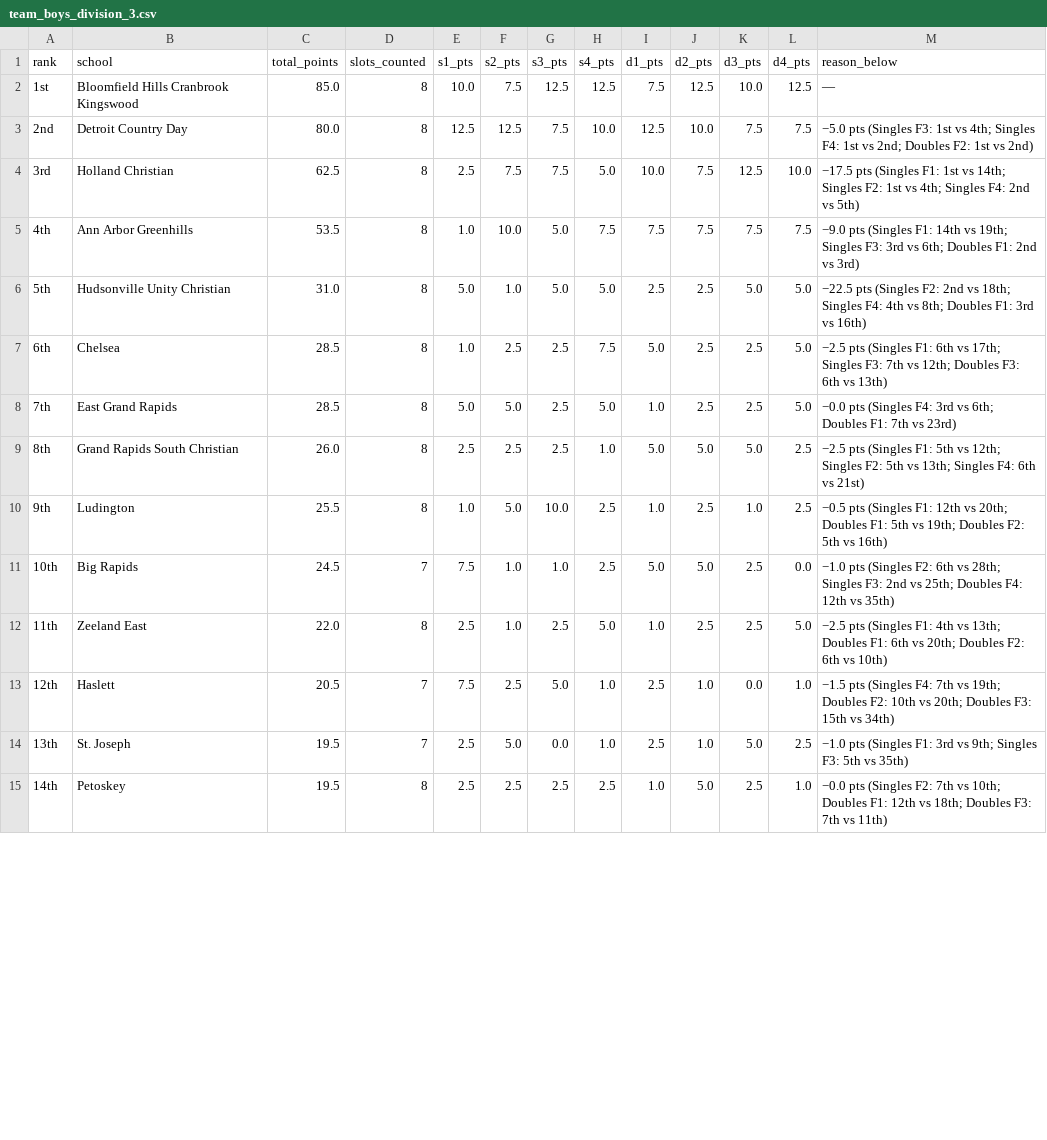
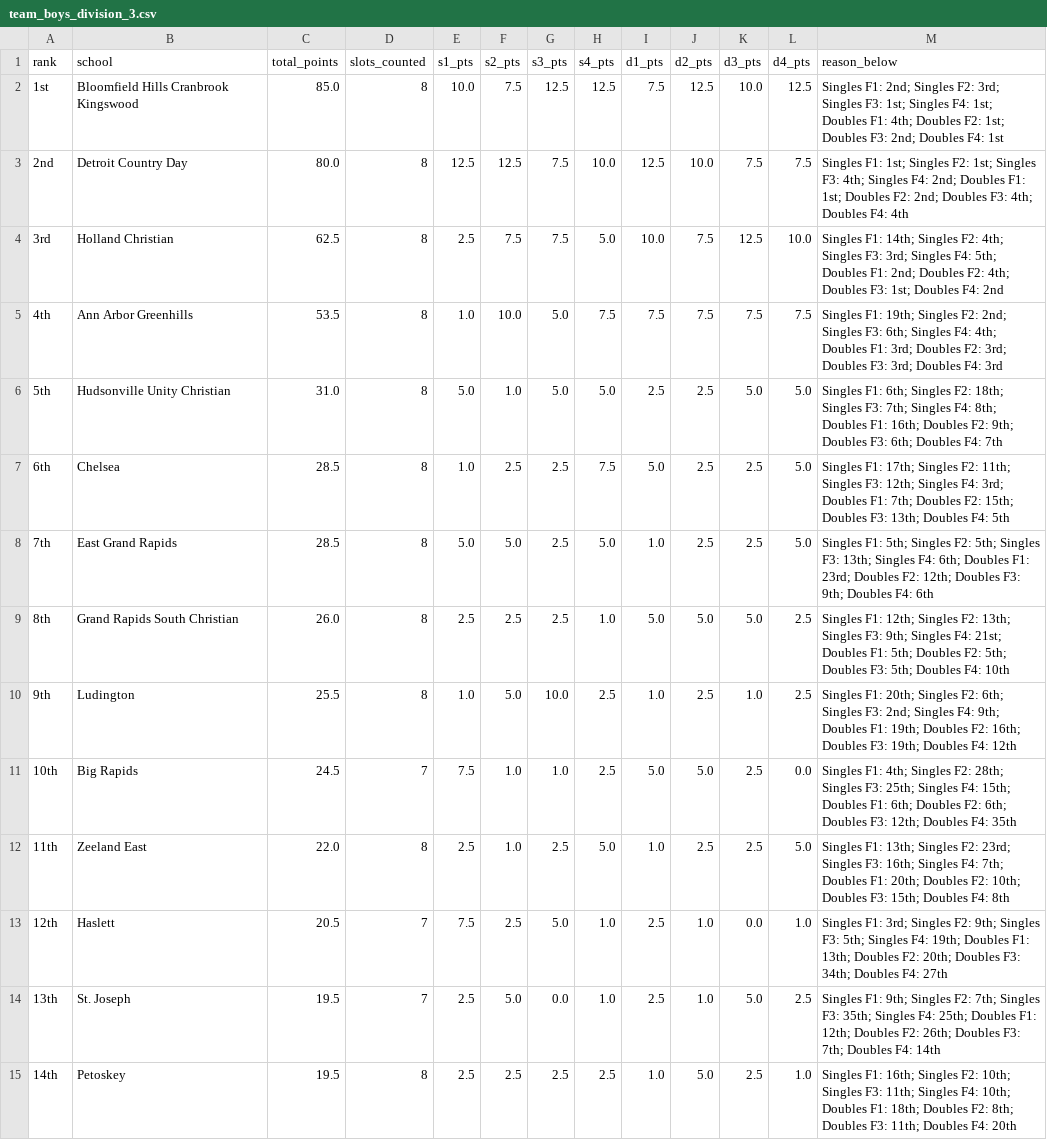
Before and after one commit to jojojoshshsh/MHSAA_tennis_seeder, a CSV file: src/rankings_by_division_flight/team_boys_division_3.csv, drawn as a sheet; only a part is shown; the diff covers the shown part only.

```diff
--- a/src/rankings_by_division_flight/team_boys_division_3.csv
+++ b/src/rankings_by_division_flight/team_boys_division_3.csv
@@ -1,15 +1,15 @@
 rank,school,total_points,slots_counted,s1_pts,s2_pts,s3_pts,s4_pts,d1_pts,d2_pts,d3_pts,d4_pts,reason_below
-1st,Bloomfield Hills Cranbrook Kingswood,85.0,8,10.0,7.5,12.5,12.5,7.5,12.5,10.0,12.5,—
-2nd,Detroit Country Day,80.0,8,12.5,12.5,7.5,10.0,12.5,10.0,7.5,7.5,−5.0 pts (Singles F3: 1st vs 4th; Singles F4: 1st vs 2nd; Doubles F2: 1st vs 2nd)
-3rd,Holland Christian,62.5,8,2.5,7.5,7.5,5.0,10.0,7.5,12.5,10.0,−17.5 pts (Singles F1: 1st vs 14th; Singles F2: 1st vs 4th; Singles F4: 2nd vs 5th)
-4th,Ann Arbor Greenhills,53.5,8,1.0,10.0,5.0,7.5,7.5,7.5,7.5,7.5,−9.0 pts (Singles F1: 14th vs 19th; Singles F3: 3rd vs 6th; Doubles F1: 2nd vs 3rd)
-5th,Hudsonville Unity Christian,31.0,8,5.0,1.0,5.0,5.0,2.5,2.5,5.0,5.0,−22.5 pts (Singles F2: 2nd vs 18th; Singles F4: 4th vs 8th; Doubles F1: 3rd vs 16th)
-6th,Chelsea,28.5,8,1.0,2.5,2.5,7.5,5.0,2.5,2.5,5.0,−2.5 pts (Singles F1: 6th vs 17th; Singles F3: 7th vs 12th; Doubles F3: 6th vs 13th)
-7th,East Grand Rapids,28.5,8,5.0,5.0,2.5,5.0,1.0,2.5,2.5,5.0,−0.0 pts (Singles F4: 3rd vs 6th; Doubles F1: 7th vs 23rd)
-8th,Grand Rapids South Christian,26.0,8,2.5,2.5,2.5,1.0,5.0,5.0,5.0,2.5,−2.5 pts (Singles F1: 5th vs 12th; Singles F2: 5th vs 13th; Singles F4: 6th vs 21st)
-9th,Ludington,25.5,8,1.0,5.0,10.0,2.5,1.0,2.5,1.0,2.5,−0.5 pts (Singles F1: 12th vs 20th; Doubles F1: 5th vs 19th; Doubles F2: 5th vs 16th)
-10th,Big Rapids,24.5,7,7.5,1.0,1.0,2.5,5.0,5.0,2.5,0.0,−1.0 pts (Singles F2: 6th vs 28th; Singles F3: 2nd vs 25th; Doubles F4: 12th vs 35th)
-11th,Zeeland East,22.0,8,2.5,1.0,2.5,5.0,1.0,2.5,2.5,5.0,−2.5 pts (Singles F1: 4th vs 13th; Doubles F1: 6th vs 20th; Doubles F2: 6th vs 10th)
-12th,Haslett,20.5,7,7.5,2.5,5.0,1.0,2.5,1.0,0.0,1.0,−1.5 pts (Singles F4: 7th vs 19th; Doubles F2: 10th vs 20th; Doubles F3: 15th vs 34th)
-13th,St. Joseph,19.5,7,2.5,5.0,0.0,1.0,2.5,1.0,5.0,2.5,−1.0 pts (Singles F1: 3rd vs 9th; Singles F3: 5th vs 35th)
-14th,Petoskey,19.5,8,2.5,2.5,2.5,2.5,1.0,5.0,2.5,1.0,−0.0 pts (Singles F2: 7th vs 10th; Doubles F1: 12th vs 18th; Doubles F3: 7th vs 11th)
+1st,Bloomfield Hills Cranbrook Kingswood,85.0,8,10.0,7.5,12.5,12.5,7.5,12.5,10.0,12.5,Singles F1: 2nd; Singles F2: 3rd; Singles F3: 1st; Singles F4: 1st; Doubles F1: 4th; Doubles F2: 1st; Doubles F3: 2nd; Doubles F4: 1st
+2nd,Detroit Country Day,80.0,8,12.5,12.5,7.5,10.0,12.5,10.0,7.5,7.5,Singles F1: 1st; Singles F2: 1st; Singles F3: 4th; Singles F4: 2nd; Doubles F1: 1st; Doubles F2: 2nd; Doubles F3: 4th; Doubles F4: 4th
+3rd,Holland Christian,62.5,8,2.5,7.5,7.5,5.0,10.0,7.5,12.5,10.0,Singles F1: 14th; Singles F2: 4th; Singles F3: 3rd; Singles F4: 5th; Doubles F1: 2nd; Doubles F2: 4th; Doubles F3: 1st; Doubles F4: 2nd
+4th,Ann Arbor Greenhills,53.5,8,1.0,10.0,5.0,7.5,7.5,7.5,7.5,7.5,Singles F1: 19th; Singles F2: 2nd; Singles F3: 6th; Singles F4: 4th; Doubles F1: 3rd; Doubles F2: 3rd; Doubles F3: 3rd; Doubles F4: 3rd
+5th,Hudsonville Unity Christian,31.0,8,5.0,1.0,5.0,5.0,2.5,2.5,5.0,5.0,Singles F1: 6th; Singles F2: 18th; Singles F3: 7th; Singles F4: 8th; Doubles F1: 16th; Doubles F2: 9th; Doubles F3: 6th; Doubles F4: 7th
+6th,Chelsea,28.5,8,1.0,2.5,2.5,7.5,5.0,2.5,2.5,5.0,Singles F1: 17th; Singles F2: 11th; Singles F3: 12th; Singles F4: 3rd; Doubles F1: 7th; Doubles F2: 15th; Doubles F3: 13th; Doubles F4: 5th
+7th,East Grand Rapids,28.5,8,5.0,5.0,2.5,5.0,1.0,2.5,2.5,5.0,Singles F1: 5th; Singles F2: 5th; Singles F3: 13th; Singles F4: 6th; Doubles F1: 23rd; Doubles F2: 12th; Doubles F3: 9th; Doubles F4: 6th
+8th,Grand Rapids South Christian,26.0,8,2.5,2.5,2.5,1.0,5.0,5.0,5.0,2.5,Singles F1: 12th; Singles F2: 13th; Singles F3: 9th; Singles F4: 21st; Doubles F1: 5th; Doubles F2: 5th; Doubles F3: 5th; Doubles F4: 10th
+9th,Ludington,25.5,8,1.0,5.0,10.0,2.5,1.0,2.5,1.0,2.5,Singles F1: 20th; Singles F2: 6th; Singles F3: 2nd; Singles F4: 9th; Doubles F1: 19th; Doubles F2: 16th; Doubles F3: 19th; Doubles F4: 12th
+10th,Big Rapids,24.5,7,7.5,1.0,1.0,2.5,5.0,5.0,2.5,0.0,Singles F1: 4th; Singles F2: 28th; Singles F3: 25th; Singles F4: 15th; Doubles F1: 6th; Doubles F2: 6th; Doubles F3: 12th; Doubles F4: 35th
+11th,Zeeland East,22.0,8,2.5,1.0,2.5,5.0,1.0,2.5,2.5,5.0,Singles F1: 13th; Singles F2: 23rd; Singles F3: 16th; Singles F4: 7th; Doubles F1: 20th; Doubles F2: 10th; Doubles F3: 15th; Doubles F4: 8th
+12th,Haslett,20.5,7,7.5,2.5,5.0,1.0,2.5,1.0,0.0,1.0,Singles F1: 3rd; Singles F2: 9th; Singles F3: 5th; Singles F4: 19th; Doubles F1: 13th; Doubles F2: 20th; Doubles F3: 34th; Doubles F4: 27th
+13th,St. Joseph,19.5,7,2.5,5.0,0.0,1.0,2.5,1.0,5.0,2.5,Singles F1: 9th; Singles F2: 7th; Singles F3: 35th; Singles F4: 25th; Doubles F1: 12th; Doubles F2: 26th; Doubles F3: 7th; Doubles F4: 14th
+14th,Petoskey,19.5,8,2.5,2.5,2.5,2.5,1.0,5.0,2.5,1.0,Singles F1: 16th; Singles F2: 10th; Singles F3: 11th; Singles F4: 10th; Doubles F1: 18th; Doubles F2: 8th; Doubles F3: 11th; Doubles F4: 20th
```
Also changed, not shown: 51 edited cells elsewhere in this file, src/rankings_by_division_flight/team_boys_division_1.csv, src/rankings_by_division_flight/team_boys_division_2.csv, 2 other files.
